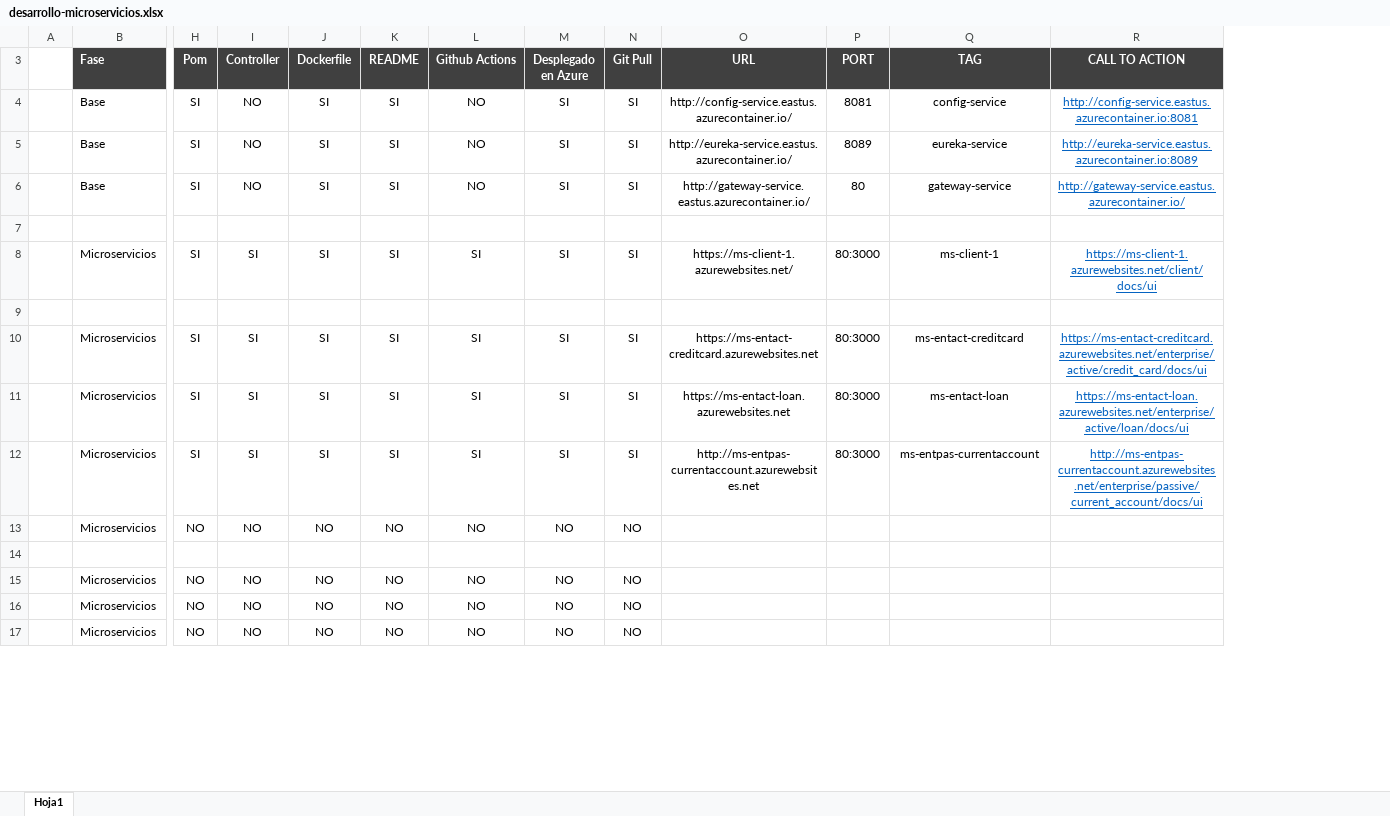
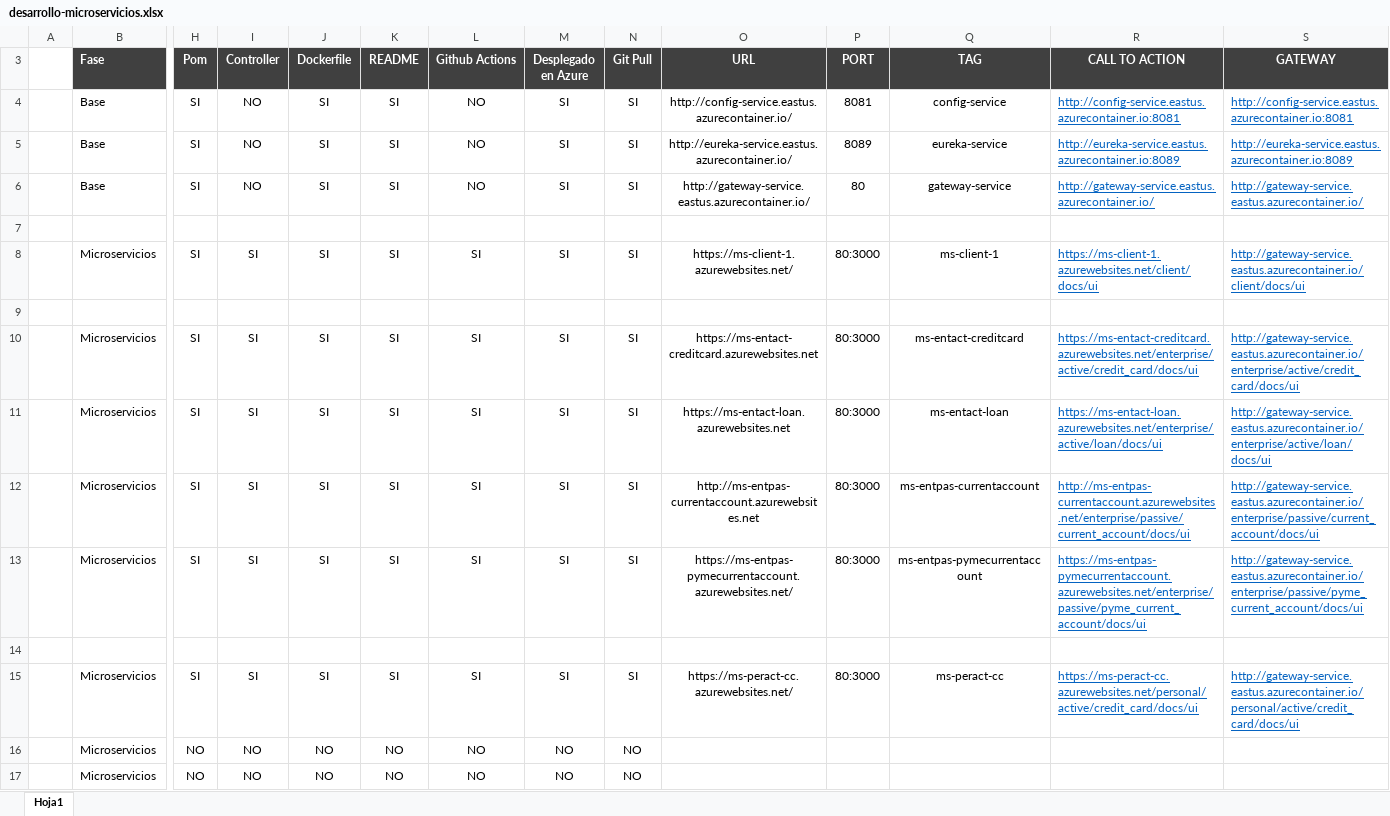
Before and after one commit to BOOTCAMP-BANK-PROJECT/architecture-diagrams, an Excel workbook: desarrollo-microservicios.xlsx, sheet Hoja1, drawn as a sheet; only a part is shown, gaps mark what is left out; values as stored, in another font and other column widths than the file's, no borders; conditional formats not drawn; removed rows and columns are numbered as before the commit, all else as after; rows hold the shown columns only; the diff names each change by its address in the sheet, - before the commit and + after, or states it on an @@ line.

Commit message:
ms-peract-creditcard added

```diff
--- a/desarrollo-microservicios.xlsx (sheet Hoja1)
+++ b/desarrollo-microservicios.xlsx (sheet Hoja1)
+column S (GATEWAY), rows 4-12: http://config-service.eastus.azurecontainer.io:8081 | http://eureka-service.eastus.azurecontainer.io:8089 | http://gateway-service.eastus.azurecontainer.io/ |  | http://gateway-service.eastus.azurecontainer.io/client/docs/ui |  | http://gateway-service.eastus.azurecontainer.io/enterprise/active/credit_card/docs/ui | http://gateway-service.eastus.azurecontainer.io/enterprise/active/loan/docs/ui | http://gateway-service.eastus.azurecontainer.io/enterprise/passive/current_account/docs/ui
-R4:R6 alignment: center
+R4:R6 alignment: left
-R8 alignment: center
+R8 alignment: left
-R10:R12 alignment: center
+R10:R12 alignment: left
-row 13:  | Microservicios | NO | NO | NO | NO | NO | NO | NO
+row 13:  | Microservicios | SI | SI | SI | SI | SI | SI | SI | https://ms-entpas-pymecurrentaccount.azurewebsites.net/ | 80:3000 | ms-entpas-pymecurrentaccount | https://ms-entpas-pymecurrentaccount.azurewebsites.net/enterprise/passive/pyme_current_account/docs/ui | http://gateway-service.eastus.azurecontainer.io/enterprise/passive/pyme_current_account/docs/ui
-row 15:  | Microservicios | NO | NO | NO | NO | NO | NO | NO
+row 15:  | Microservicios | SI | SI | SI | SI | SI | SI | SI | https://ms-peract-cc.azurewebsites.net/ | 80:3000 | ms-peract-cc | https://ms-peract-cc.azurewebsites.net/personal/active/credit_card/docs/ui | http://gateway-service.eastus.azurecontainer.io/personal/active/credit_card/docs/ui
```
Also changed, not shown: formulas that keep their value.
